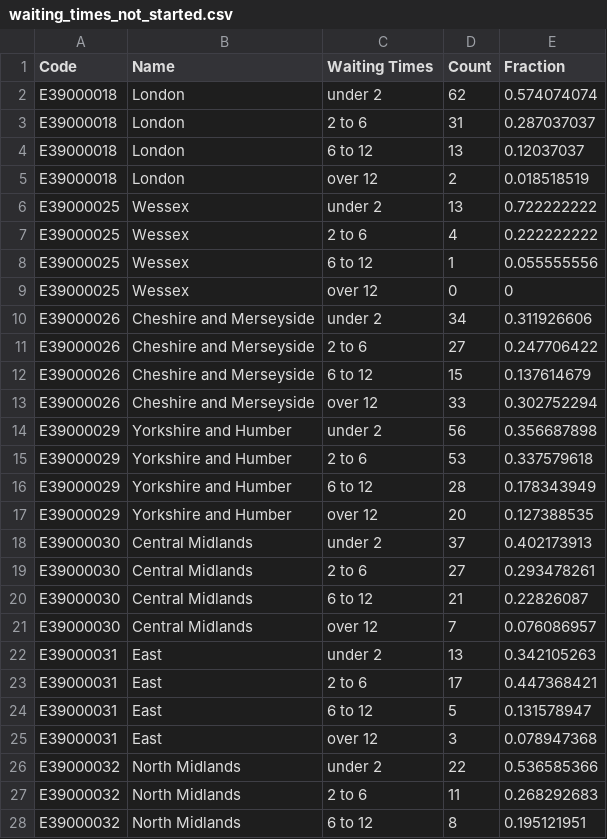
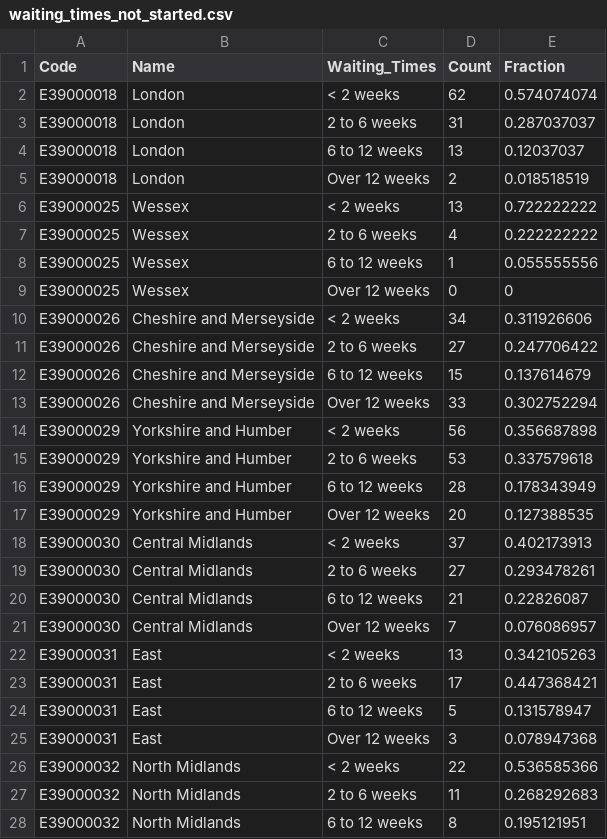
Before and after one commit to ONSdigital/mental-health-dashboard, a CSV file: src/r/data/waiting_times_not_started.csv, drawn as a sheet; only a part is shown; the diff covers the shown part only.

Commit message:
update data

```diff
--- a/src/r/data/waiting_times_not_started.csv
+++ b/src/r/data/waiting_times_not_started.csv
@@ -1,28 +1,28 @@
-Code,Name,Waiting Times,Count,Fraction
-E39000018,London,under 2,62,0.574074074
-E39000018,London,2 to 6,31,0.287037037
-E39000018,London,6 to 12,13,0.12037037
-E39000018,London,over 12,2,0.018518519
-E39000025,Wessex,under 2,13,0.722222222
-E39000025,Wessex,2 to 6,4,0.222222222
-E39000025,Wessex,6 to 12,1,0.055555556
-E39000025,Wessex,over 12,0,0
-E39000026,Cheshire and Merseyside,under 2,34,0.311926606
-E39000026,Cheshire and Merseyside,2 to 6,27,0.247706422
-E39000026,Cheshire and Merseyside,6 to 12,15,0.137614679
-E39000026,Cheshire and Merseyside,over 12,33,0.302752294
-E39000029,Yorkshire and Humber,under 2,56,0.356687898
-E39000029,Yorkshire and Humber,2 to 6,53,0.337579618
-E39000029,Yorkshire and Humber,6 to 12,28,0.178343949
-E39000029,Yorkshire and Humber,over 12,20,0.127388535
-E39000030,Central Midlands,under 2,37,0.402173913
-E39000030,Central Midlands,2 to 6,27,0.293478261
-E39000030,Central Midlands,6 to 12,21,0.22826087
-E39000030,Central Midlands,over 12,7,0.076086957
-E39000031,East,under 2,13,0.342105263
-E39000031,East,2 to 6,17,0.447368421
-E39000031,East,6 to 12,5,0.131578947
-E39000031,East,over 12,3,0.078947368
-E39000032,North Midlands,under 2,22,0.536585366
-E39000032,North Midlands,2 to 6,11,0.268292683
-E39000032,North Midlands,6 to 12,8,0.195121951
+Code,Name,Waiting_Times,Count,Fraction
+E39000018,London,< 2 weeks,62,0.574074074
+E39000018,London,2 to 6 weeks,31,0.287037037
+E39000018,London,6 to 12 weeks,13,0.12037037
+E39000018,London,Over 12 weeks,2,0.018518519
+E39000025,Wessex,< 2 weeks,13,0.722222222
+E39000025,Wessex,2 to 6 weeks,4,0.222222222
+E39000025,Wessex,6 to 12 weeks,1,0.055555556
+E39000025,Wessex,Over 12 weeks,0,0
+E39000026,Cheshire and Merseyside,< 2 weeks,34,0.311926606
+E39000026,Cheshire and Merseyside,2 to 6 weeks,27,0.247706422
+E39000026,Cheshire and Merseyside,6 to 12 weeks,15,0.137614679
+E39000026,Cheshire and Merseyside,Over 12 weeks,33,0.302752294
+E39000029,Yorkshire and Humber,< 2 weeks,56,0.356687898
+E39000029,Yorkshire and Humber,2 to 6 weeks,53,0.337579618
+E39000029,Yorkshire and Humber,6 to 12 weeks,28,0.178343949
+E39000029,Yorkshire and Humber,Over 12 weeks,20,0.127388535
+E39000030,Central Midlands,< 2 weeks,37,0.402173913
+E39000030,Central Midlands,2 to 6 weeks,27,0.293478261
+E39000030,Central Midlands,6 to 12 weeks,21,0.22826087
+E39000030,Central Midlands,Over 12 weeks,7,0.076086957
+E39000031,East,< 2 weeks,13,0.342105263
+E39000031,East,2 to 6 weeks,17,0.447368421
+E39000031,East,6 to 12 weeks,5,0.131578947
+E39000031,East,Over 12 weeks,3,0.078947368
+E39000032,North Midlands,< 2 weeks,22,0.536585366
+E39000032,North Midlands,2 to 6 weeks,11,0.268292683
+E39000032,North Midlands,6 to 12 weeks,8,0.195121951
```
Also changed, not shown: 25 edited cells elsewhere in this file, src/r/data/waiting_times_started.csv.
